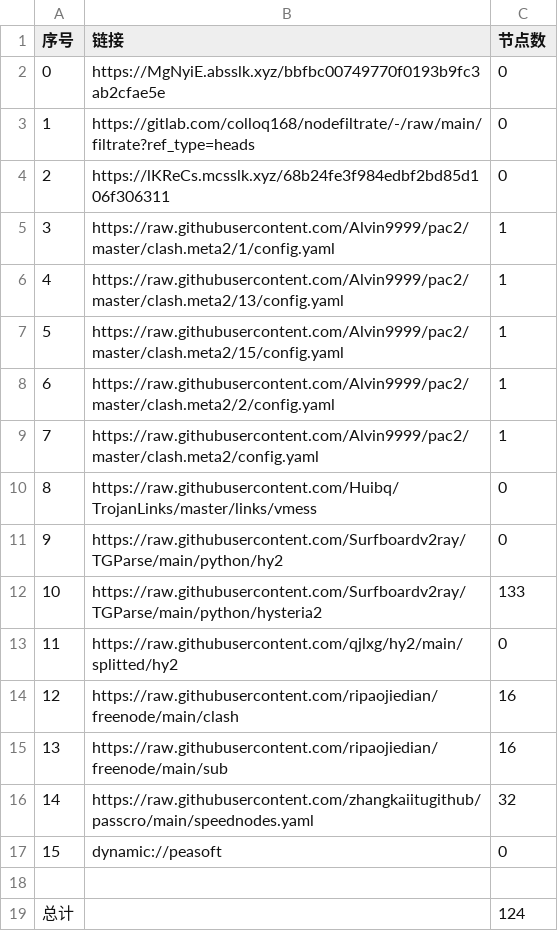
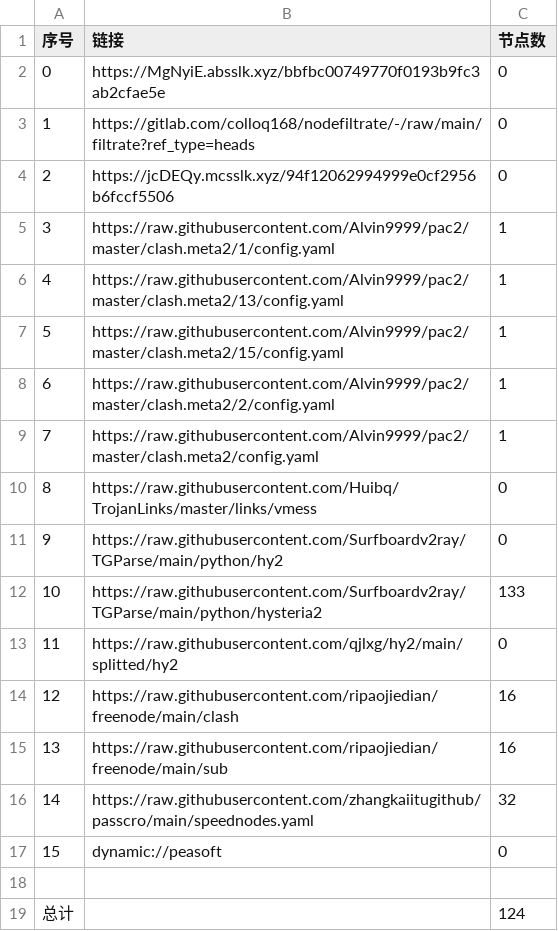
Before and after one commit to ggmsub/AutoMergePublicNodes, a CSV file: list_result.csv, drawn as a sheet.

```diff
--- a/list_result.csv
+++ b/list_result.csv
@@ -3,3 +3,3 @@
 1,https://gitlab.com/colloq168/nodefiltrate/-/raw/main/filtrate?ref_type=heads,0
-2,https://lKReCs.mcsslk.xyz/68b24fe3f984edbf2bd85d106f306311,0
+2,https://jcDEQy.mcsslk.xyz/94f12062994999e0cf2956b6fccf5506,0
 3,https://raw.githubusercontent.com/Alvin9999/pac2/master/clash.meta2/1/config.yaml,1
```
Also changed, not shown: 3 other files.
